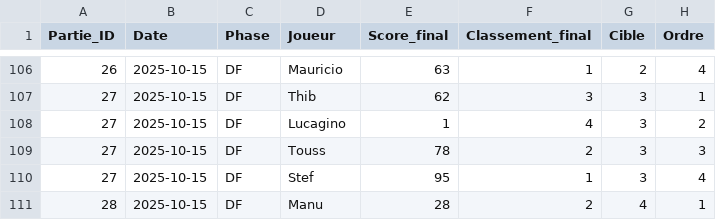
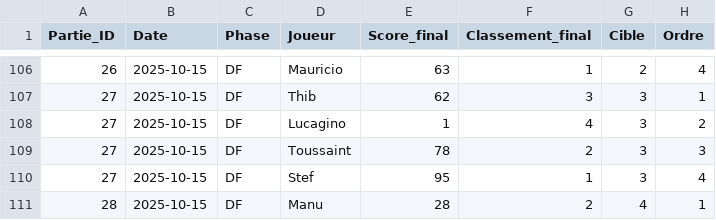
Before and after one commit to lucaswsss/Capital, a CSV file: data/parties.csv, drawn as a sheet; only a part is shown, gaps mark what is left out; the diff covers the shown part only.

Commit message:
Touss = Toussaint

```diff
--- a/data/parties.csv
+++ b/data/parties.csv
@@ -108,3 +108,3 @@ Partie_ID,Date,Phase,Joueur,Score_final,Classement_final,Cible,Ordre
 27,2025-10-15,DF,Lucagino,1,4,3,2
-27,2025-10-15,DF,Touss,78,2,3,3
+27,2025-10-15,DF,Toussaint,78,2,3,3
 27,2025-10-15,DF,Stef,95,1,3,4
```
Also changed, not shown: 5 edited cells elsewhere in this file.
